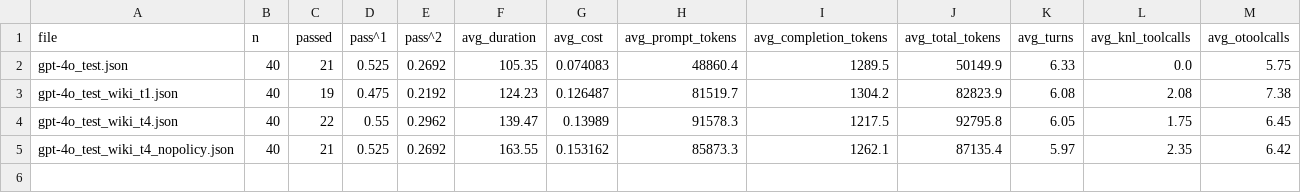
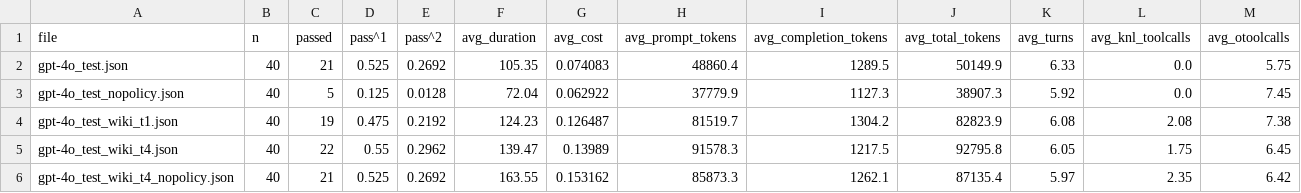
Before and after one commit to boazdavid/tau2-bench-verified, a CSV file: data/simulations/results/airline/report.csv, drawn as a sheet.

```diff
--- a/data/simulations/results/airline/report.csv
+++ b/data/simulations/results/airline/report.csv
@@ -2,2 +2,3 @@ file,n,passed,pass^1,pass^2,avg_duration,avg_cost,avg_prompt_tokens,avg_completi
 gpt-4o_test.json,40,21,0.525,0.2692,105.35,0.074083,48860.4,1289.5,50149.9,6.33,0.0,5.75
+gpt-4o_test_nopolicy.json,40,5,0.125,0.0128,72.04,0.062922,37779.9,1127.3,38907.3,5.92,0.0,7.45
 gpt-4o_test_wiki_t1.json,40,19,0.475,0.2192,124.23,0.126487,81519.7,1304.2,82823.9,6.08,2.08,7.38
```
Also changed, not shown: 2 other files.
